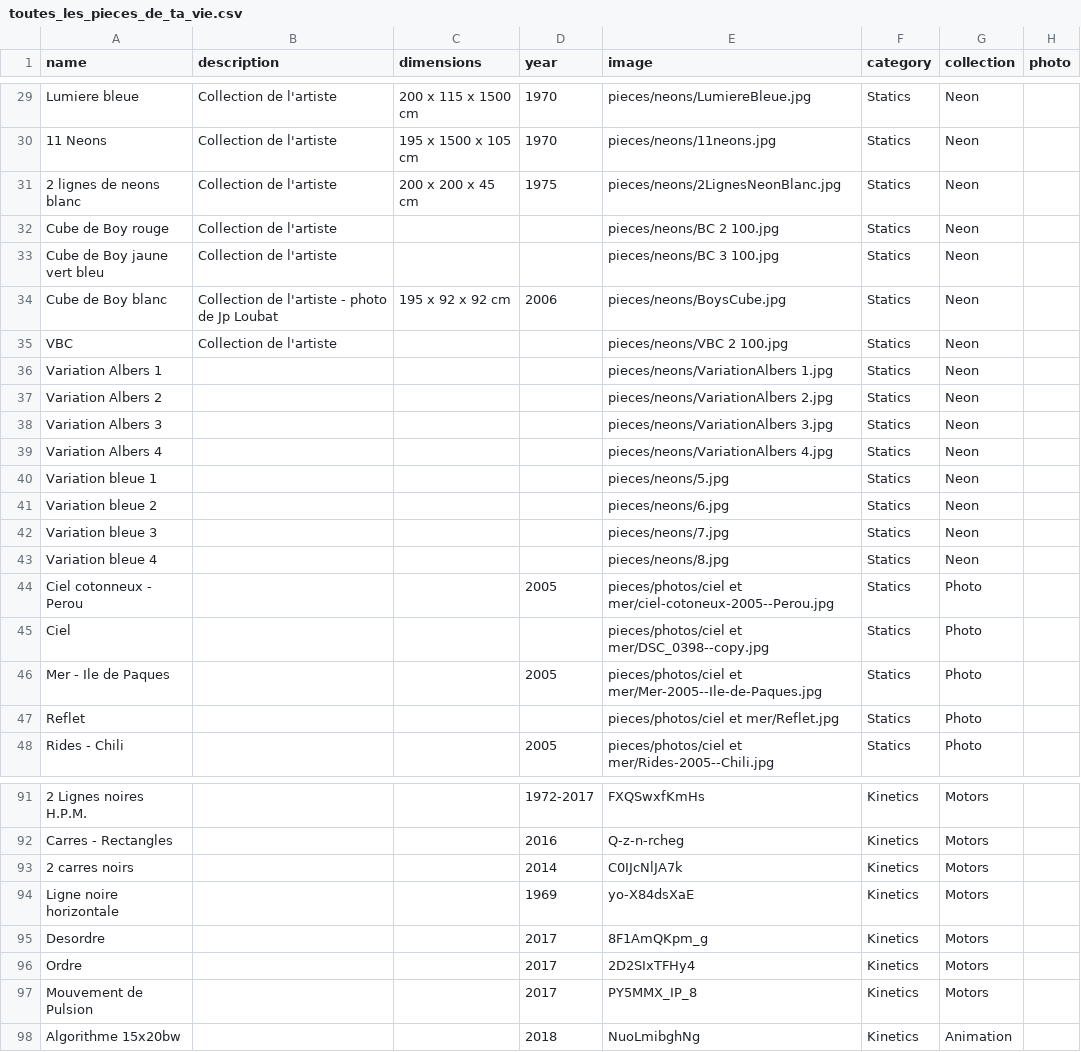
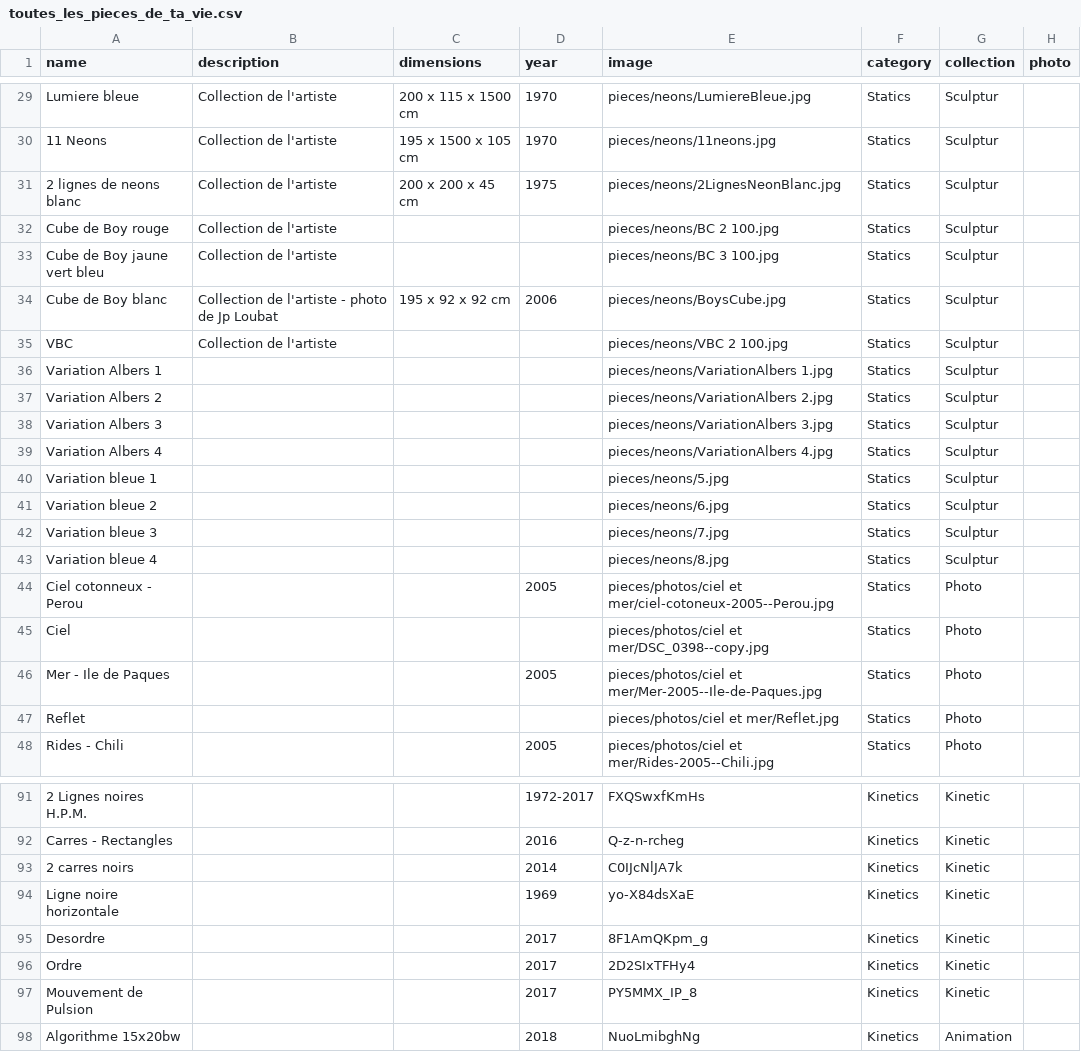
Before and after one commit to svilder/app-roger-vilder, a CSV file: lib/seeds/toutes_les_pieces_de_ta_vie.csv, drawn as a sheet; only a part is shown, gaps mark what is left out; the diff covers the shown part only; the diff names each change by its address in the sheet, - before the commit and + after, or states it on an @@ line.

```diff
--- a/lib/seeds/toutes_les_pieces_de_ta_vie.csv
+++ b/lib/seeds/toutes_les_pieces_de_ta_vie.csv
-G29:G43 (collection): Neon
+G29:G43 (collection): Sculptur
-G91:G97 (collection): Motors
+G91:G97 (collection): Kinetic
```
Also changed, not shown: 54 edited cells elsewhere in this file, 12 other files.
